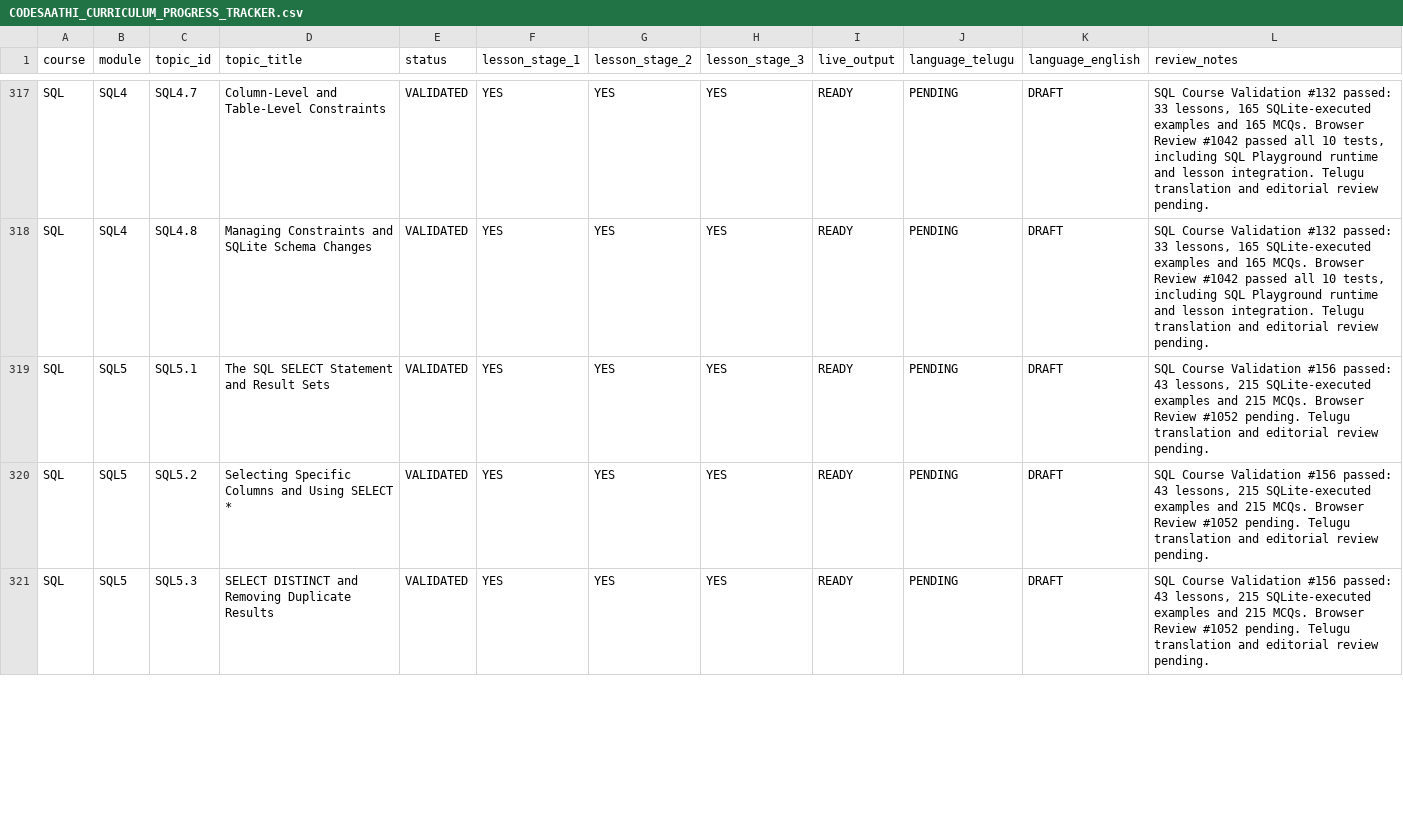
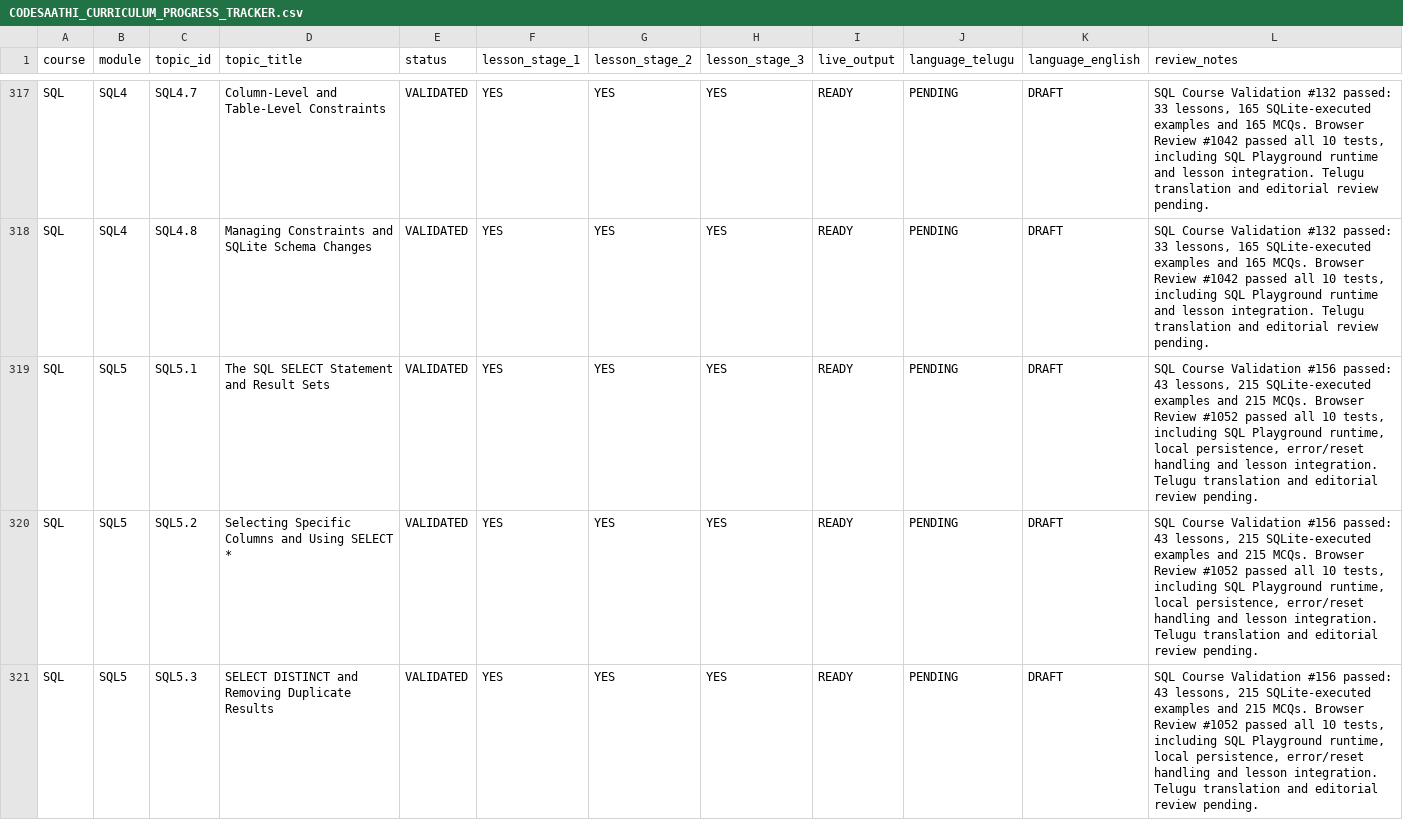
Before and after one commit to kharchasaathi/MULTILINGUAL_PROGRAMMING_LEARNING_PLATFORM, a CSV file: docs/CODESAATHI_CURRICULUM_PROGRESS_TRACKER.csv, drawn as a sheet; only a part is shown, gaps mark what is left out; the diff covers the shown part only.

Commit message:
Record SQL5 browser review validation in tracker

```diff
--- a/docs/CODESAATHI_CURRICULUM_PROGRESS_TRACKER.csv
+++ b/docs/CODESAATHI_CURRICULUM_PROGRESS_TRACKER.csv
@@ -318,4 +318,4 @@
 "SQL","SQL4","SQL4.8","Managing Constraints and SQLite Schema Changes","VALIDATED","YES","YES","YES","READY","PENDING","DRAFT","SQL Course Validation #132 passed: 33 lessons, 165 SQLite-executed examples and 165 MCQs. Browser Review #1042 passed all 10 tests, including SQL Playground runtime and lesson integration. Telugu translation and editorial review pending."
-"SQL","SQL5","SQL5.1","The SQL SELECT Statement and Result Sets","VALIDATED","YES","YES","YES","READY","PENDING","DRAFT","SQL Course Validation #156 passed: 43 lessons, 215 SQLite-executed examples and 215 MCQs. Browser Review #1052 pending. Telugu translation and editorial review pending."
-"SQL","SQL5","SQL5.2","Selecting Specific Columns and Using SELECT *","VALIDATED","YES","YES","YES","READY","PENDING","DRAFT","SQL Course Validation #156 passed: 43 lessons, 215 SQLite-executed examples and 215 MCQs. Browser Review #1052 pending. Telugu translation and editorial review pending."
-"SQL","SQL5","SQL5.3","SELECT DISTINCT and Removing Duplicate Results","VALIDATED","YES","YES","YES","READY","PENDING","DRAFT","SQL Course Validation #156 passed: 43 lessons, 215 SQLite-executed examples and 215 MCQs. Browser Review #1052 pending. Telugu translation and editorial review pending."
+"SQL","SQL5","SQL5.1","The SQL SELECT Statement and Result Sets","VALIDATED","YES","YES","YES","READY","PENDING","DRAFT","SQL Course Validation #156 passed: 43 lessons, 215 SQLite-executed examples and 215 MCQs. Browser Review #1052 passed all 10 tests, including SQL Playground runtime, local persistence, error/reset handling and lesson integration. Telugu translation and editorial review pending."
+"SQL","SQL5","SQL5.2","Selecting Specific Columns and Using SELECT *","VALIDATED","YES","YES","YES","READY","PENDING","DRAFT","SQL Course Validation #156 passed: 43 lessons, 215 SQLite-executed examples and 215 MCQs. Browser Review #1052 passed all 10 tests, including SQL Playground runtime, local persistence, error/reset handling and lesson integration. Telugu translation and editorial review pending."
+"SQL","SQL5","SQL5.3","SELECT DISTINCT and Removing Duplicate Results","VALIDATED","YES","YES","YES","READY","PENDING","DRAFT","SQL Course Validation #156 passed: 43 lessons, 215 SQLite-executed examples and 215 MCQs. Browser Review #1052 passed all 10 tests, including SQL Playground runtime, local persistence, error/reset handling and lesson integration. Telugu translation and editorial review pending."
```
Also changed, not shown: 7 edited cells elsewhere in this file.
